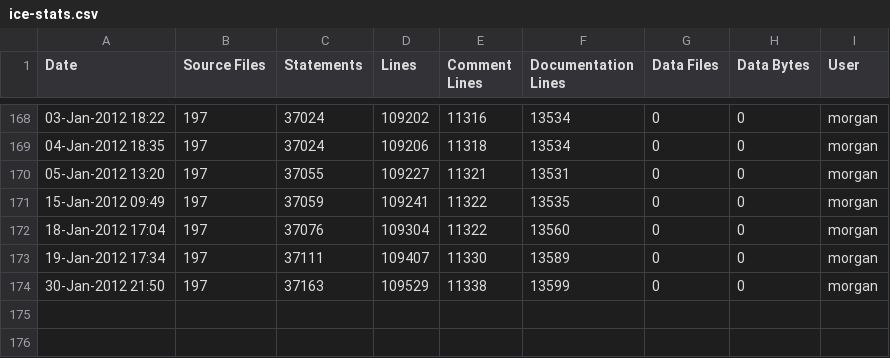
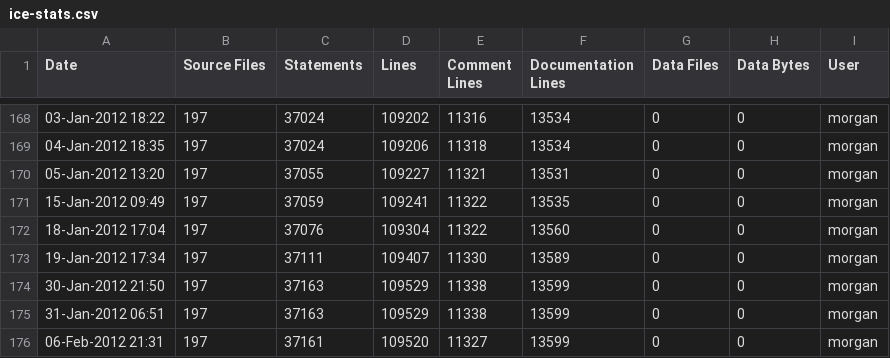
Before and after one commit to A7med-Shoukry/g3d, a CSV file: G3D9/GLG3D.lib/ice-stats.csv, drawn as a sheet; only a part is shown, gaps mark what is left out; the diff names each change by its address in the sheet, - before the commit and + after, or states it on an @@ line.

Commit message:
restored fixed function light colors
git-svn-id: https://g3d.svn.sourceforge.net/svnroot/g3d@1175 ef0428c2-0c16-0410-9f3f-d710ca1f8061

```diff
--- a/G3D9/GLG3D.lib/ice-stats.csv
+++ b/G3D9/GLG3D.lib/ice-stats.csv
+row 175: 31-Jan-2012 06:51 | 197 | 37163 | 109529 | 11338 | 13599 | 0 | 0 | morgan
+row 176: 06-Feb-2012 21:31 | 197 | 37161 | 109520 | 11327 | 13599 | 0 | 0 | morgan
```
Also changed, not shown: G3D9/G3D.lib/ice-stats.csv, 2 other files.
